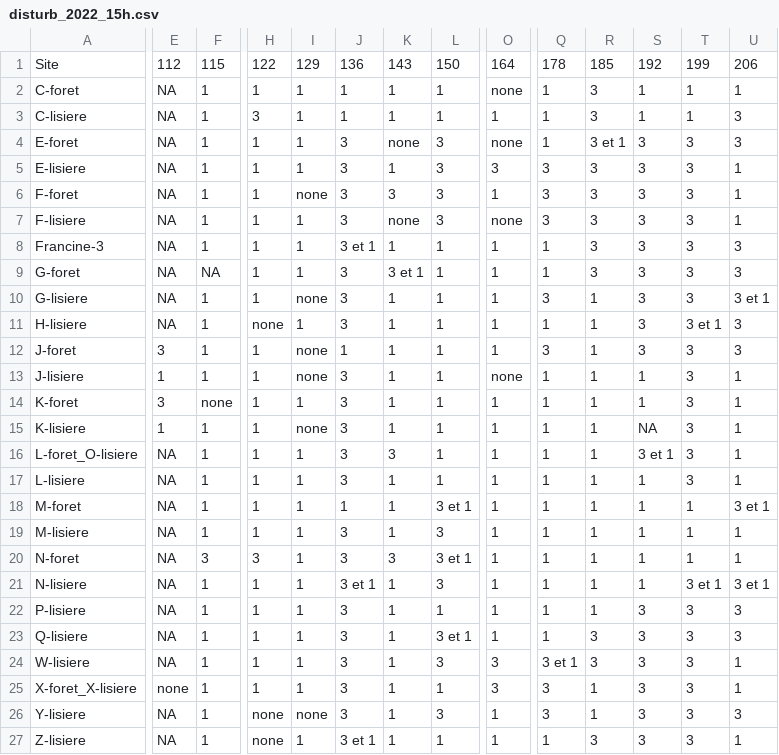
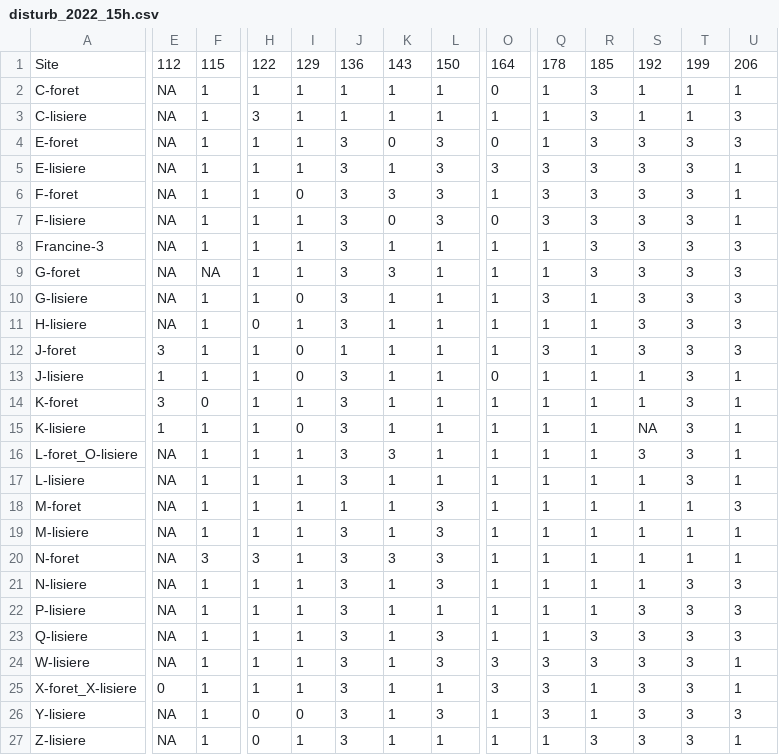
Before and after one commit to mcmayotte/CR_anoure, a CSV file: donnees/disturb_2022_15h.csv, drawn as a sheet; only a part is shown, gaps mark what is left out; the diff names each change by its address in the sheet, - before the commit and + after, or states it on an @@ line.

```diff
--- a/donnees/disturb_2022_15h.csv
+++ b/donnees/disturb_2022_15h.csv
-O2: none
+O2: 0
-K4: none
+K4: 0
-O4: none
+O4: 0
-R4: 3 et 1
+R4: 3
-I6: none
+I6: 0
-K7: none
+K7: 0
-O7: none
+O7: 0
-J8: 3 et 1
+J8: 3
-K9: 3 et 1
+K9: 3
-I10: none
+I10: 0
-U10: 3 et 1
+U10: 3
-H11: none
+H11: 0
-T11: 3 et 1
+T11: 3
-I12:I13: none
+I12:I13: 0
-O13: none
+O13: 0
-F14: none
+F14: 0
-I15: none
+I15: 0
-S16: 3 et 1
+S16: 3
-L18: 3 et 1
+L18: 3
-U18: 3 et 1
+U18: 3
-L20: 3 et 1
+L20: 3
-J21: 3 et 1
+J21: 3
-T21: 3 et 1
+T21: 3
-U21: 3 et 1
+U21: 3
-L23: 3 et 1
+L23: 3
-Q24: 3 et 1
+Q24: 3
-E25: none
+E25: 0
-H26:H27: none
+H26:H27: 0
-I26: none
+I26: 0
-J27: 3 et 1
+J27: 3
```
Also changed, not shown: donnees/anoure_nett.csv, donnees/disturb_2021_15h.csv, 5 other files.
